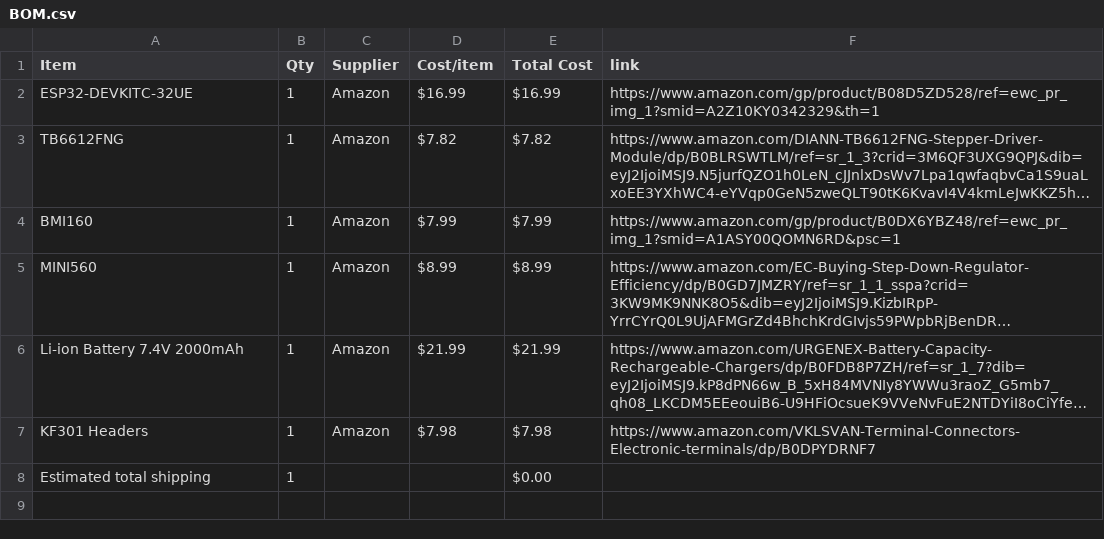
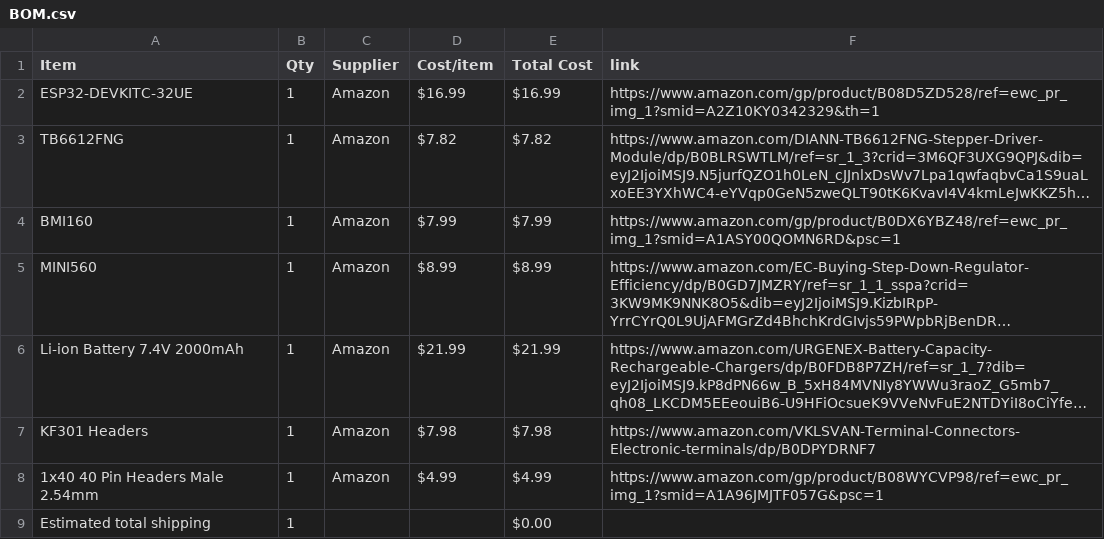
Before and after one commit to Flockemon24/FluffelBot-Controller, a CSV file: BOM.csv, drawn as a sheet; long unchanged cells end in …; the diff names each change by its address in the sheet, - before the commit and + after, or states it on an @@ line.

Commit message:
Sync FluffelBot-Controller from Half Life

```diff
--- a/BOM.csv
+++ b/BOM.csv
+row 8: 1x40 40 Pin Headers Male 2.54mm | 1 | Amazon | $4.99 | $4.99 | https://www.amazon.com/gp/product/B08WYCVP98/ref=ewc_pr_img_1?smid=A1A96JMJTF057G&psc=1
```
